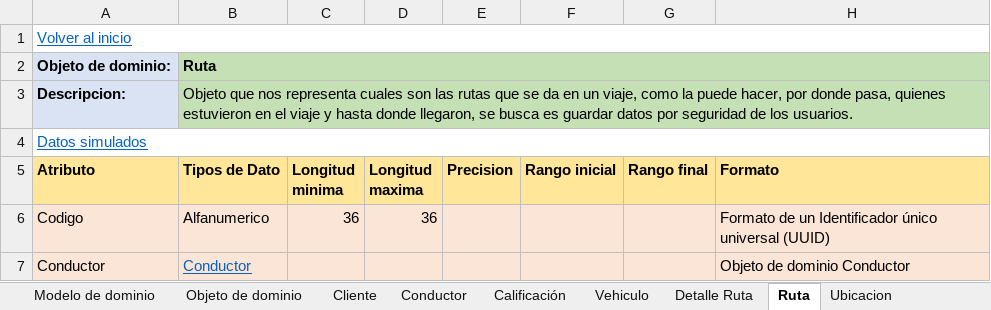
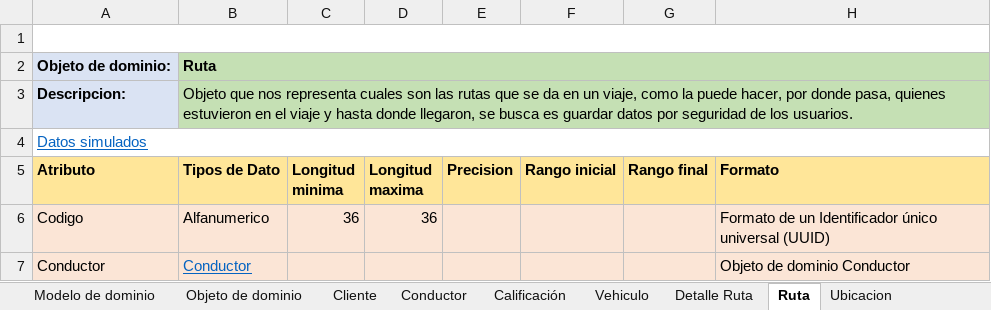
Before and after one commit to devBorisG/Repositorio-Documentacion, an Excel workbook: Proyecto ExtraClase/Proyecto extraclase.xlsx, sheet Ruta, drawn as a sheet; only a part is shown; values as stored, in another font and other column widths than the file's, no borders; the diff names each change by its address in the sheet, - before the commit and + after, or states it on an @@ line.

```diff
--- a/Proyecto ExtraClase/Proyecto extraclase.xlsx (sheet Ruta)
+++ b/Proyecto ExtraClase/Proyecto extraclase.xlsx (sheet Ruta)
-A1 (Atributo): Volver al inicio
+A1 (Atributo): (empty)
```
Also changed, not shown: sheet Peticion ruta, sheet Calificación, sheet Vehiculo, sheet Detalle Ruta, sheet Conductor Vehiculo, 2 other files.
